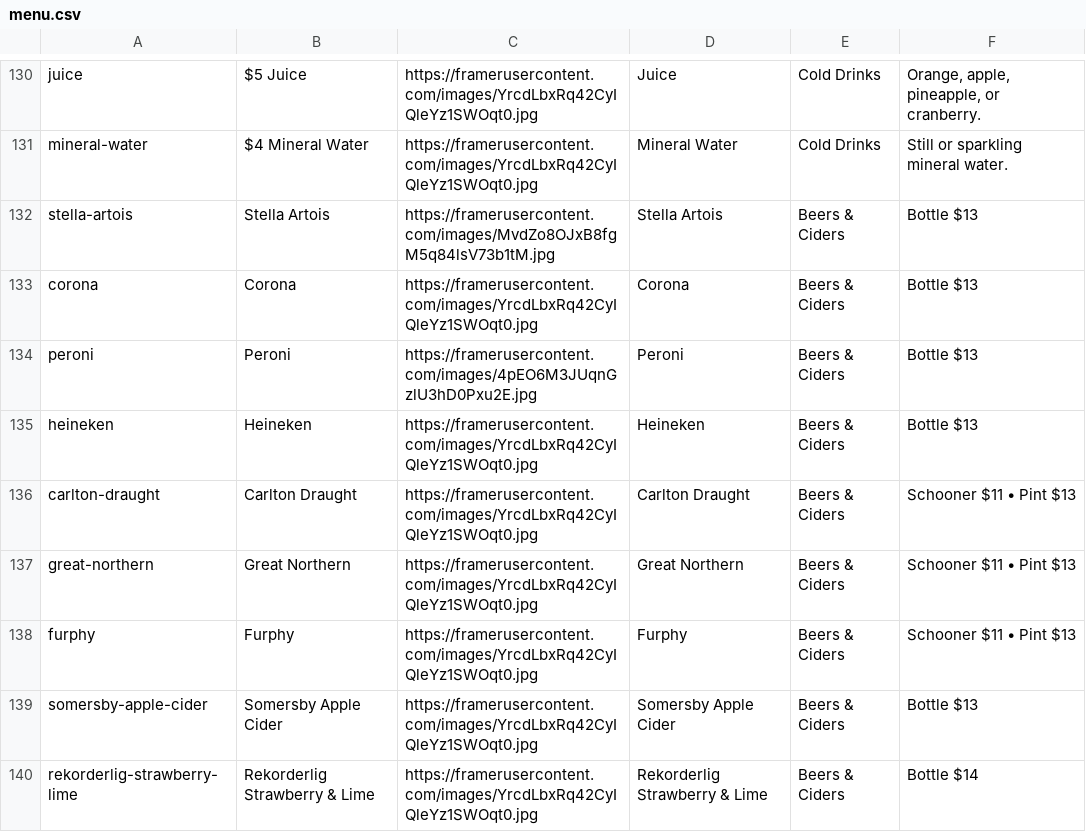
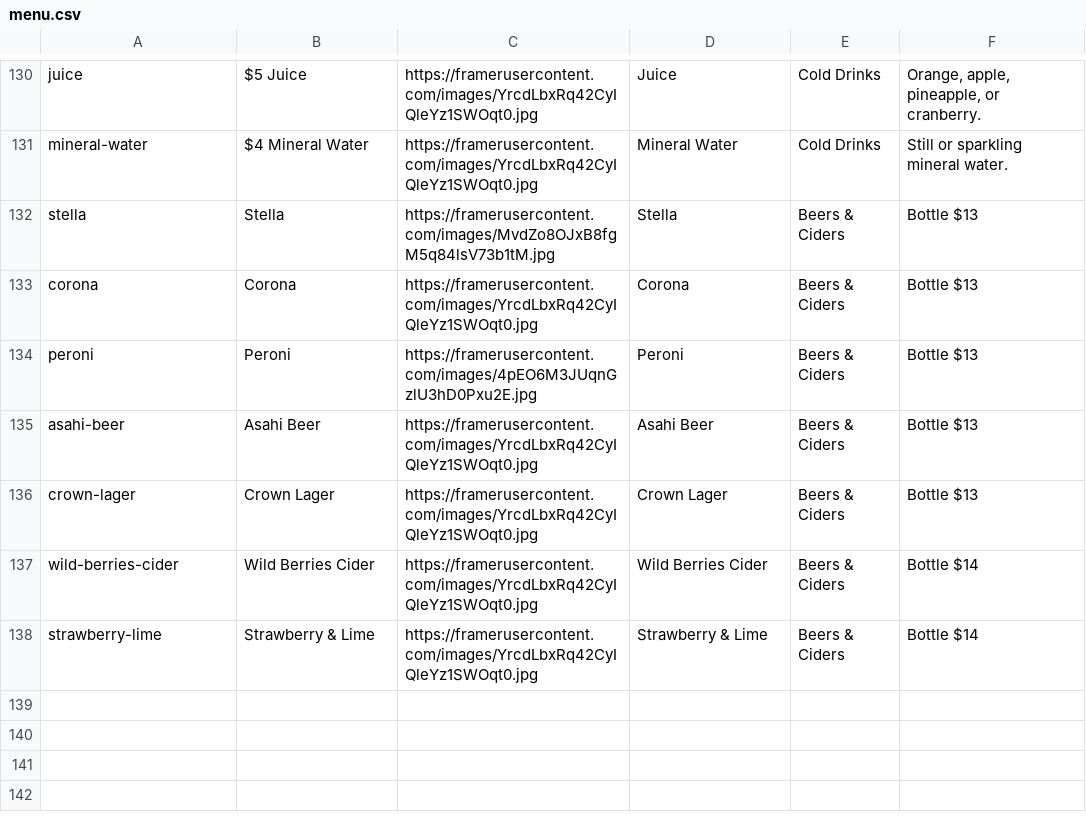
Before and after one commit to michaelyoussef396/cairo-clone-exact, a CSV file: src/data/menu.csv, drawn as a sheet; only a part is shown, gaps mark what is left out.

```diff
--- a/src/data/menu.csv
+++ b/src/data/menu.csv
@@ -131,10 +131,8 @@
 "mineral-water","$4 Mineral Water","https://framerusercontent.com/images/YrcdLbxRq42CyIQleYz1SWOqt0.jpg","Mineral Water","Cold Drinks","Still or sparkling mineral water."
-"stella-artois","Stella Artois","https://framerusercontent.com/images/MvdZo8OJxB8fgM5q84lsV73b1tM.jpg","Stella Artois","Beers & Ciders","Bottle $13"
+"stella","Stella","https://framerusercontent.com/images/MvdZo8OJxB8fgM5q84lsV73b1tM.jpg","Stella","Beers & Ciders","Bottle $13"
 "corona","Corona","https://framerusercontent.com/images/YrcdLbxRq42CyIQleYz1SWOqt0.jpg","Corona","Beers & Ciders","Bottle $13"
 "peroni","Peroni","https://framerusercontent.com/images/4pEO6M3JUqnGzlU3hD0Pxu2E.jpg","Peroni","Beers & Ciders","Bottle $13"
-"heineken","Heineken","https://framerusercontent.com/images/YrcdLbxRq42CyIQleYz1SWOqt0.jpg","Heineken","Beers & Ciders","Bottle $13"
-"carlton-draught","Carlton Draught","https://framerusercontent.com/images/YrcdLbxRq42CyIQleYz1SWOqt0.jpg","Carlton Draught","Beers & Ciders","Schooner $11 • Pint $13"
-"great-northern","Great Northern","https://framerusercontent.com/images/YrcdLbxRq42CyIQleYz1SWOqt0.jpg","Great Northern","Beers & Ciders","Schooner $11 • Pint $13"
-"furphy","Furphy","https://framerusercontent.com/images/YrcdLbxRq42CyIQleYz1SWOqt0.jpg","Furphy","Beers & Ciders","Schooner $11 • Pint $13"
-"somersby-apple-cider","Somersby Apple Cider","https://framerusercontent.com/images/YrcdLbxRq42CyIQleYz1SWOqt0.jpg","Somersby Apple Cider","Beers & Ciders","Bottle $13"
-"rekorderlig-strawberry-lime","Rekorderlig Strawberry & Lime","https://framerusercontent.com/images/YrcdLbxRq42CyIQleYz1SWOqt0.jpg","Rekorderlig Strawberry & Lime","Beers & Ciders","Bottle $14"
+"asahi-beer","Asahi Beer","https://framerusercontent.com/images/YrcdLbxRq42CyIQleYz1SWOqt0.jpg","Asahi Beer","Beers & Ciders","Bottle $13"
+"crown-lager","Crown Lager","https://framerusercontent.com/images/YrcdLbxRq42CyIQleYz1SWOqt0.jpg","Crown Lager","Beers & Ciders","Bottle $13"
+"wild-berries-cider","Wild Berries Cider","https://framerusercontent.com/images/YrcdLbxRq42CyIQleYz1SWOqt0.jpg","Wild Berries Cider","Beers & Ciders","Bottle $14"
+"strawberry-lime","Strawberry & Lime","https://framerusercontent.com/images/YrcdLbxRq42CyIQleYz1SWOqt0.jpg","Strawberry & Lime","Beers & Ciders","Bottle $14"
```
